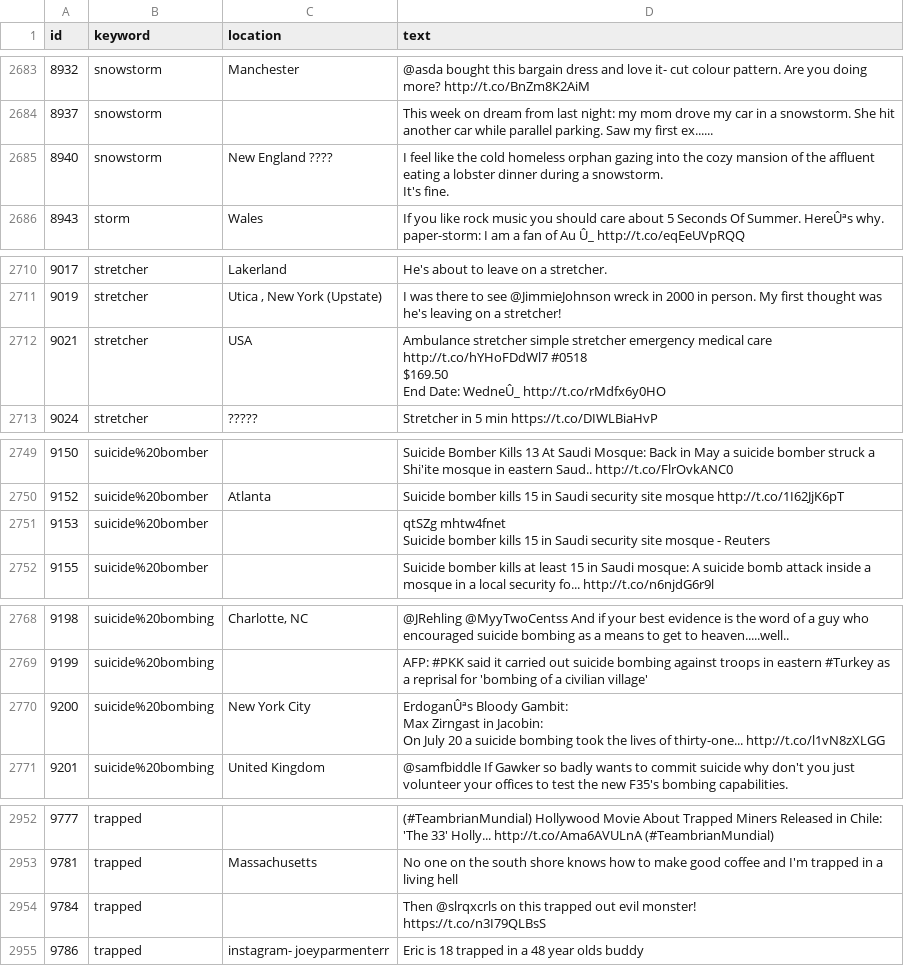
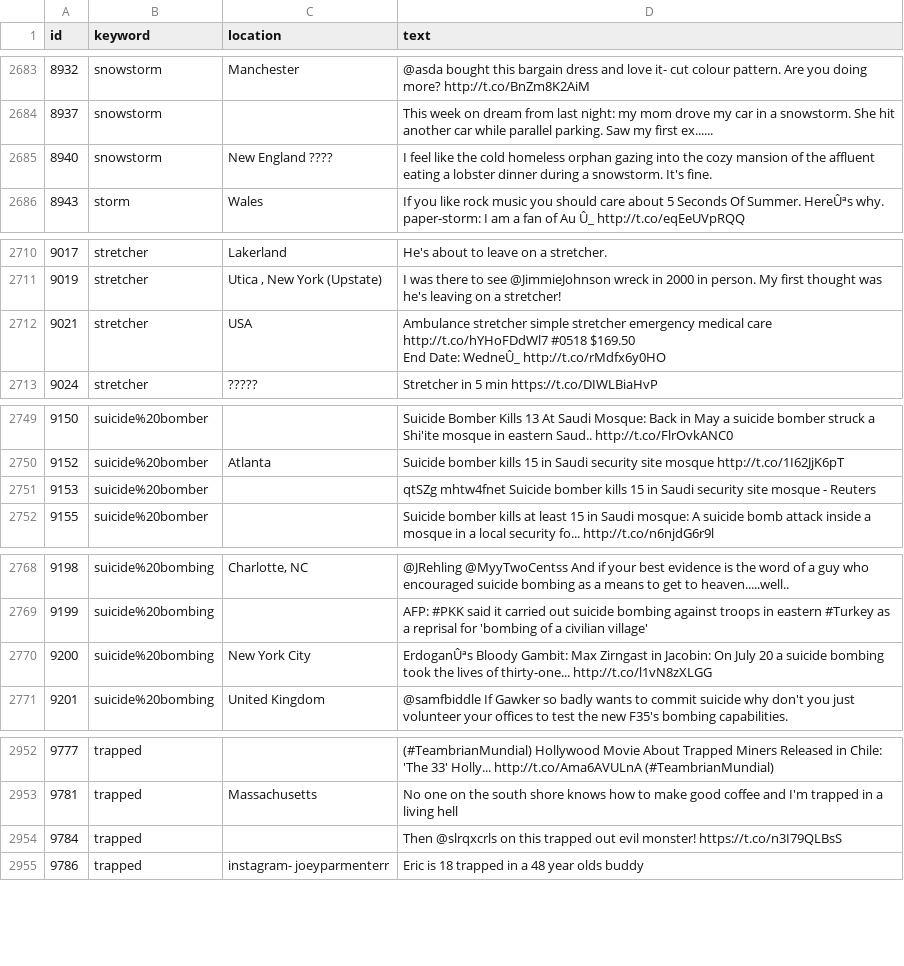
Before and after one commit to saxenaakansha30/ml-models, a CSV file: disasterTweet/data/test.csv, drawn as a sheet; only a part is shown, gaps mark what is left out; ↵ is a line break in a cell; the diff covers the shown part only; the diff names each change by its address in the sheet, - before the commit and + after, or states it on an @@ line.

```diff
--- a/disasterTweet/data/test.csv
+++ b/disasterTweet/data/test.csv
-D2685 (text): …It's fine.
+D2685 (text): …It's fine.
-D2712 (text): …WedneÛ_ http://t.co/rMdfx6y0HO
+D2712 (text): …WedneÛ_ http://t.co/rMdfx6y0HO
-D2751 (text): …- Reuters
+D2751 (text): …- Reuters
-D2770 (text): …thirty-one... http://t.co/l1vN8zXLGG
+D2770 (text): …thirty-one... http://t.co/l1vN8zXLGG
-D2954 (text): …monster! ↵ https://t.co/n3I79QLBsS
+D2954 (text): …monster! https://t.co/n3I79QLBsS
```
Also changed, not shown: 1 edited cell elsewhere in this file, 5 other files.
